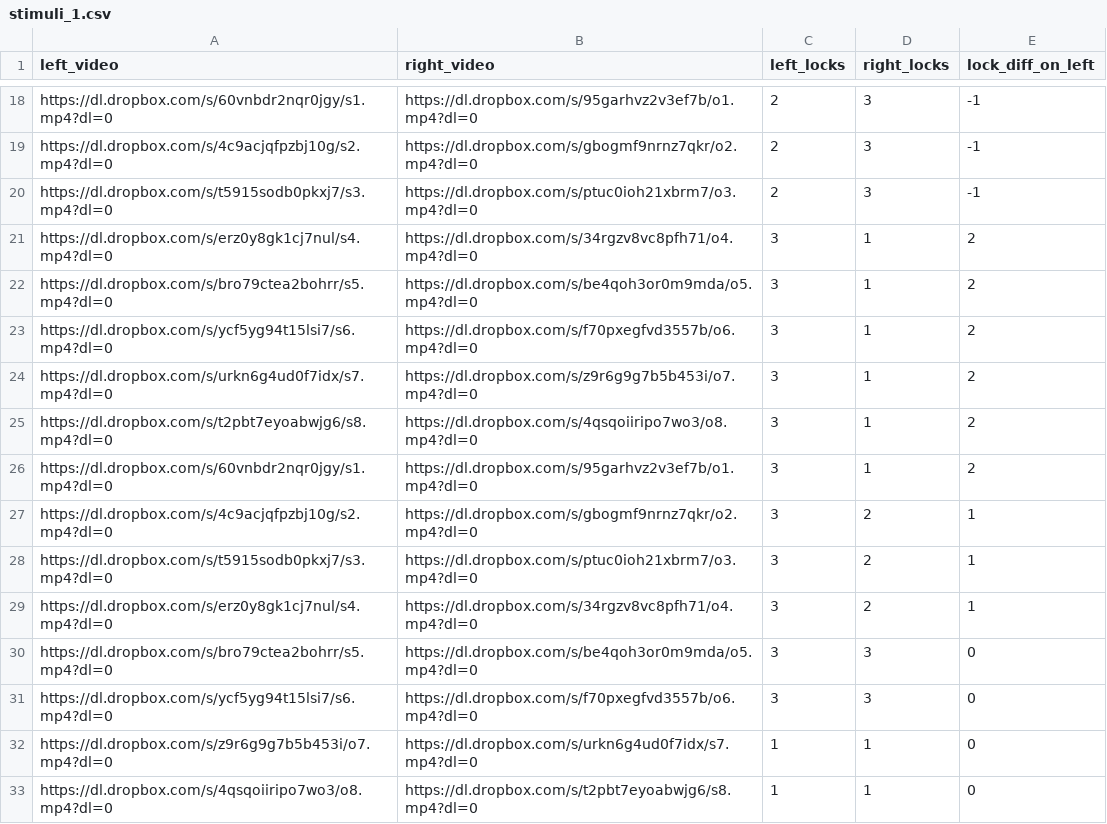
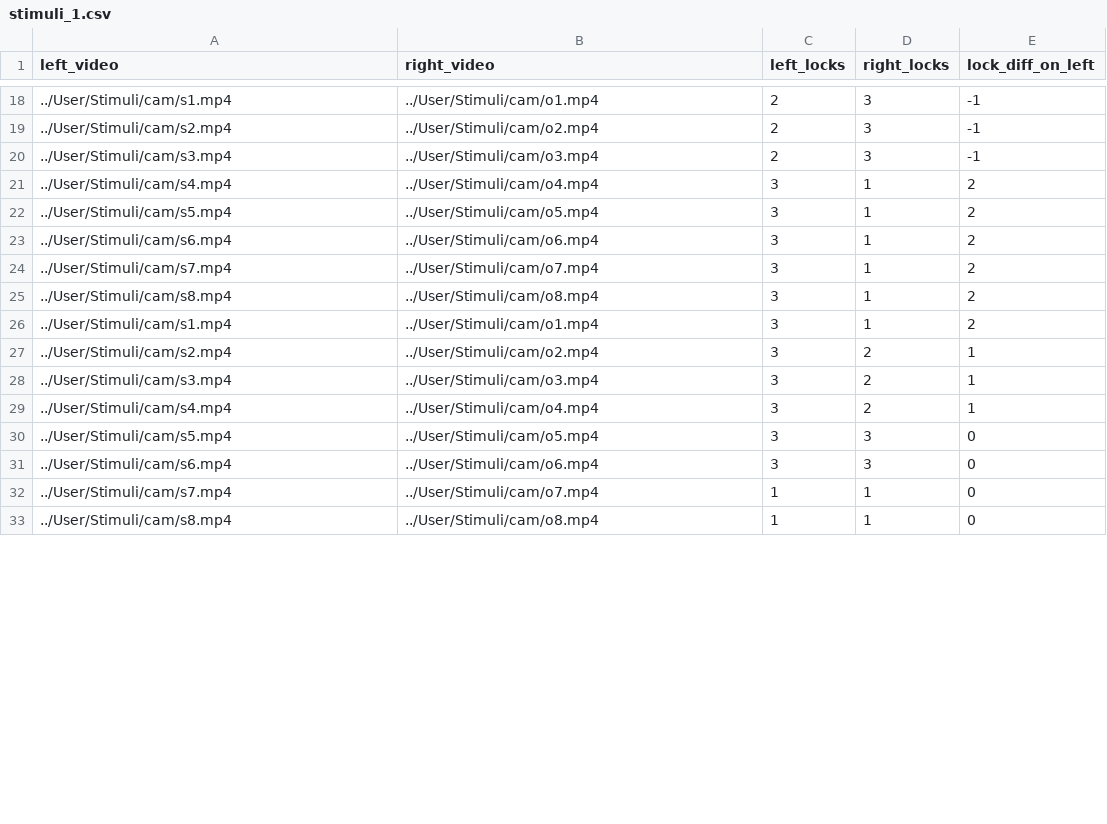
Before and after one commit to dubey-haffey-2/autumn-2020-project, a CSV file: web/User/Experiments/cam_3_7/stimuli_1.csv, drawn as a sheet; only a part is shown, gaps mark what is left out; the diff covers the shown part only; the diff names each change by its address in the sheet, - before the commit and + after, or states it on an @@ line.

```diff
--- a/web/User/Experiments/cam_3_7/stimuli_1.csv
+++ b/web/User/Experiments/cam_3_7/stimuli_1.csv
-A18 (left_video): https://dl.dropbox.com/s/60vnbdr2nqr0jgy/s1.mp4?dl=0
+A18 (left_video): ../User/Stimuli/cam/s1.mp4
-B18 (right_video): https://dl.dropbox.com/s/95garhvz2v3ef7b/o1.mp4?dl=0
+B18 (right_video): ../User/Stimuli/cam/o1.mp4
-A19 (left_video): https://dl.dropbox.com/s/4c9acjqfpzbj10g/s2.mp4?dl=0
+A19 (left_video): ../User/Stimuli/cam/s2.mp4
-B19 (right_video): https://dl.dropbox.com/s/gbogmf9nrnz7qkr/o2.mp4?dl=0
+B19 (right_video): ../User/Stimuli/cam/o2.mp4
-A20 (left_video): https://dl.dropbox.com/s/t5915sodb0pkxj7/s3.mp4?dl=0
+A20 (left_video): ../User/Stimuli/cam/s3.mp4
-B20 (right_video): https://dl.dropbox.com/s/ptuc0ioh21xbrm7/o3.mp4?dl=0
+B20 (right_video): ../User/Stimuli/cam/o3.mp4
-A21 (left_video): https://dl.dropbox.com/s/erz0y8gk1cj7nul/s4.mp4?dl=0
+A21 (left_video): ../User/Stimuli/cam/s4.mp4
-B21 (right_video): https://dl.dropbox.com/s/34rgzv8vc8pfh71/o4.mp4?dl=0
+B21 (right_video): ../User/Stimuli/cam/o4.mp4
-A22 (left_video): https://dl.dropbox.com/s/bro79ctea2bohrr/s5.mp4?dl=0
+A22 (left_video): ../User/Stimuli/cam/s5.mp4
-B22 (right_video): https://dl.dropbox.com/s/be4qoh3or0m9mda/o5.mp4?dl=0
+B22 (right_video): ../User/Stimuli/cam/o5.mp4
-A23 (left_video): https://dl.dropbox.com/s/ycf5yg94t15lsi7/s6.mp4?dl=0
+A23 (left_video): ../User/Stimuli/cam/s6.mp4
-B23 (right_video): https://dl.dropbox.com/s/f70pxegfvd3557b/o6.mp4?dl=0
+B23 (right_video): ../User/Stimuli/cam/o6.mp4
-A24 (left_video): https://dl.dropbox.com/s/urkn6g4ud0f7idx/s7.mp4?dl=0
+A24 (left_video): ../User/Stimuli/cam/s7.mp4
-B24 (right_video): https://dl.dropbox.com/s/z9r6g9g7b5b453i/o7.mp4?dl=0
+B24 (right_video): ../User/Stimuli/cam/o7.mp4
-A25 (left_video): https://dl.dropbox.com/s/t2pbt7eyoabwjg6/s8.mp4?dl=0
+A25 (left_video): ../User/Stimuli/cam/s8.mp4
-B25 (right_video): https://dl.dropbox.com/s/4qsqoiiripo7wo3/o8.mp4?dl=0
+B25 (right_video): ../User/Stimuli/cam/o8.mp4
-A26 (left_video): https://dl.dropbox.com/s/60vnbdr2nqr0jgy/s1.mp4?dl=0
+A26 (left_video): ../User/Stimuli/cam/s1.mp4
-B26 (right_video): https://dl.dropbox.com/s/95garhvz2v3ef7b/o1.mp4?dl=0
+B26 (right_video): ../User/Stimuli/cam/o1.mp4
-A27 (left_video): https://dl.dropbox.com/s/4c9acjqfpzbj10g/s2.mp4?dl=0
+A27 (left_video): ../User/Stimuli/cam/s2.mp4
-B27 (right_video): https://dl.dropbox.com/s/gbogmf9nrnz7qkr/o2.mp4?dl=0
+B27 (right_video): ../User/Stimuli/cam/o2.mp4
-A28 (left_video): https://dl.dropbox.com/s/t5915sodb0pkxj7/s3.mp4?dl=0
+A28 (left_video): ../User/Stimuli/cam/s3.mp4
-B28 (right_video): https://dl.dropbox.com/s/ptuc0ioh21xbrm7/o3.mp4?dl=0
+B28 (right_video): ../User/Stimuli/cam/o3.mp4
-A29 (left_video): https://dl.dropbox.com/s/erz0y8gk1cj7nul/s4.mp4?dl=0
+A29 (left_video): ../User/Stimuli/cam/s4.mp4
-B29 (right_video): https://dl.dropbox.com/s/34rgzv8vc8pfh71/o4.mp4?dl=0
+B29 (right_video): ../User/Stimuli/cam/o4.mp4
-A30 (left_video): https://dl.dropbox.com/s/bro79ctea2bohrr/s5.mp4?dl=0
+A30 (left_video): ../User/Stimuli/cam/s5.mp4
-B30 (right_video): https://dl.dropbox.com/s/be4qoh3or0m9mda/o5.mp4?dl=0
+B30 (right_video): ../User/Stimuli/cam/o5.mp4
-A31 (left_video): https://dl.dropbox.com/s/ycf5yg94t15lsi7/s6.mp4?dl=0
+A31 (left_video): ../User/Stimuli/cam/s6.mp4
-B31 (right_video): https://dl.dropbox.com/s/f70pxegfvd3557b/o6.mp4?dl=0
+B31 (right_video): ../User/Stimuli/cam/o6.mp4
-A32 (left_video): https://dl.dropbox.com/s/z9r6g9g7b5b453i/o7.mp4?dl=0
+A32 (left_video): ../User/Stimuli/cam/s7.mp4
-B32 (right_video): https://dl.dropbox.com/s/urkn6g4ud0f7idx/s7.mp4?dl=0
+B32 (right_video): ../User/Stimuli/cam/o7.mp4
-A33 (left_video): https://dl.dropbox.com/s/4qsqoiiripo7wo3/o8.mp4?dl=0
+A33 (left_video): ../User/Stimuli/cam/s8.mp4
-B33 (right_video): https://dl.dropbox.com/s/t2pbt7eyoabwjg6/s8.mp4?dl=0
+B33 (right_video): ../User/Stimuli/cam/o8.mp4
```
Also changed, not shown: 88 edited cells elsewhere in this file, web/User/Experiments/cam_2_7/stimuli_1.csv, 29 other files.
